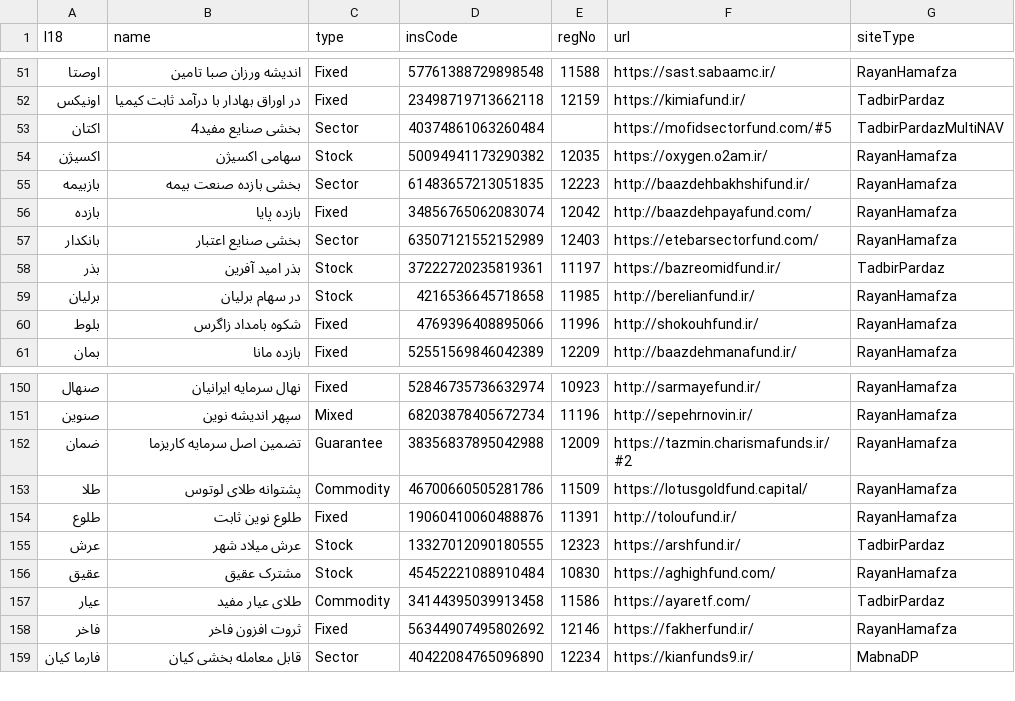
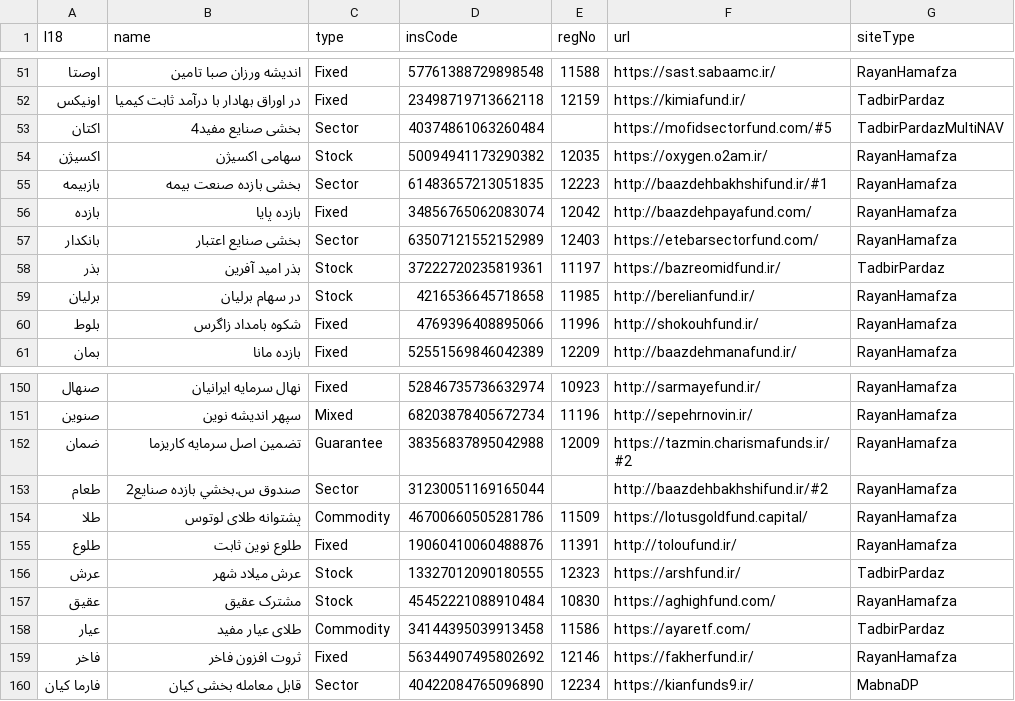
Before and after one commit to 5j9/iranetf, a CSV file: iranetf/dataset.csv, drawn as a sheet; only a part is shown, gaps mark what is left out.

Commit message:
add Taam
closes #77

```diff
--- a/iranetf/dataset.csv
+++ b/iranetf/dataset.csv
@@ -54,3 +54,3 @@
 اکسیژن,سهامی اکسیژن,Stock,50094941173290382,12035,https://oxygen.o2am.ir/,RayanHamafza
-بازبیمه,بخشی بازده صنعت بیمه,Sector,61483657213051835,12223,http://baazdehbakhshifund.ir/,RayanHamafza
+بازبیمه,بخشی بازده صنعت بیمه,Sector,61483657213051835,12223,http://baazdehbakhshifund.ir/#1,RayanHamafza
 بازده,بازده پایا,Fixed,34856765062083074,12042,http://baazdehpayafund.com/,RayanHamafza
@@ -152,2 +152,3 @@
 ضمان,تضمین اصل سرمایه کاریزما,Guarantee,38356837895042988,12009,https://tazmin.charismafunds.ir/#2,RayanHamafza
+طعام,صندوق س.بخشي بازده صنايع2,Sector,31230051169165044,,http://baazdehbakhshifund.ir/#2,RayanHamafza
 طلا,پشتوانه طلای لوتوس,Commodity,46700660505281786,11509,https://lotusgoldfund.capital/,RayanHamafza
```
